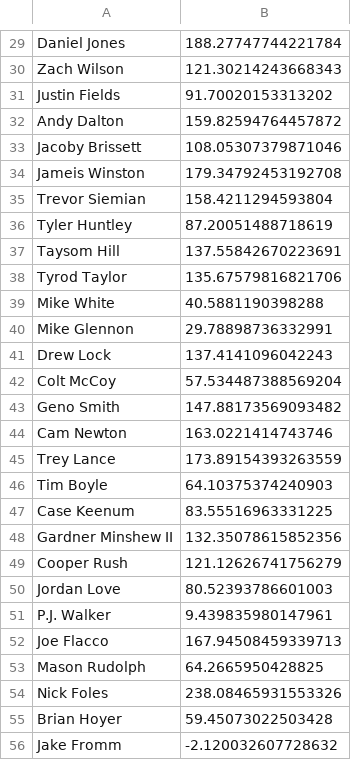
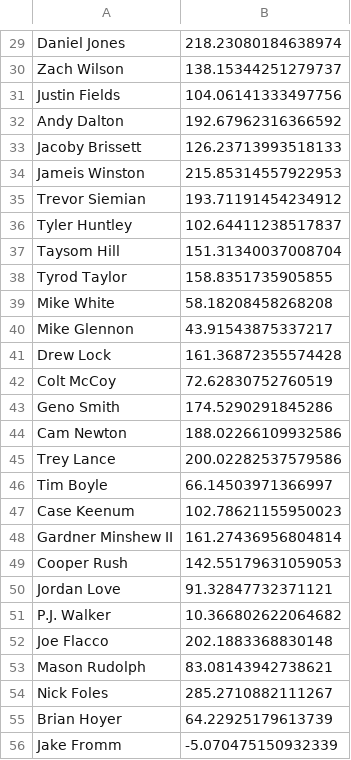
Before and after one commit to louisrosenblum/2022-Fantasy, a CSV file: qb/qb.csv, drawn as a sheet; only a part is shown, gaps mark what is left out; the diff covers the shown part only; the diff names each change by its address in the sheet, - before the commit and + after, or states it on an @@ line.

```diff
--- a/qb/qb.csv
+++ b/qb/qb.csv
-B29: 188.27747744221784
+B29: 218.23080184638974
-B30: 121.30214243668343
+B30: 138.15344251279737
-B31: 91.70020153313202
+B31: 104.06141333497756
-B32: 159.82594764457872
+B32: 192.67962316366592
-B33: 108.05307379871046
+B33: 126.23713993518133
-B34: 179.34792453192708
+B34: 215.85314557922953
-B35: 158.4211294593804
+B35: 193.71191454234912
-B36: 87.20051488718619
+B36: 102.64411238517837
-B37: 137.55842670223691
+B37: 151.31340037008704
-B38: 135.67579816821706
+B38: 158.8351735905855
-B39: 40.5881190398288
+B39: 58.18208458268208
-B40: 29.78898736332991
+B40: 43.91543875337217
-B41: 137.4141096042243
+B41: 161.36872355574428
-B42: 57.534487388569204
+B42: 72.62830752760519
-B43: 147.88173569093482
+B43: 174.5290291845286
-B44: 163.0221414743746
+B44: 188.02266109932586
-B45: 173.89154393263559
+B45: 200.02282537579586
-B46: 64.10375374240903
+B46: 66.14503971366997
-B47: 83.55516963331225
+B47: 102.78621155950023
-B48: 132.35078615852356
+B48: 161.27436956804814
-B49: 121.12626741756279
+B49: 142.55179631059053
-B50: 80.52393786601003
+B50: 91.32847732371121
-B51: 9.439835980147961
+B51: 10.366802622064682
-B52: 167.94508459339713
+B52: 202.1883368830148
-B53: 64.2665950428825
+B53: 83.08143942738621
-B54: 238.08465931553326
+B54: 285.2710882111267
-B55: 59.45073022503428
+B55: 64.22925179613739
-B56: -2.120032607728632
+B56: -5.070475150932339
```
Also changed, not shown: 54 edited cells elsewhere in this file, coefficients.csv, flex.csv, 14 other files.
